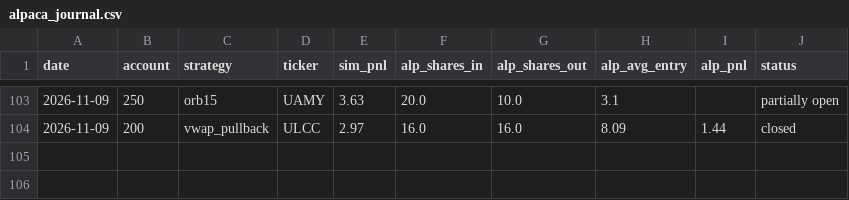
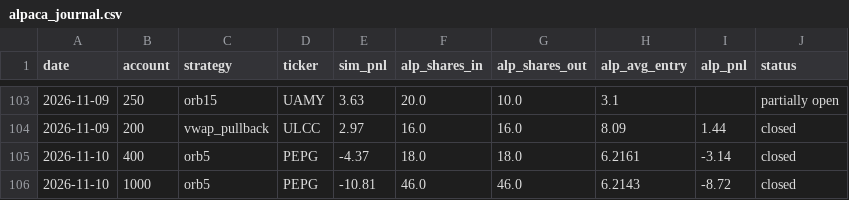
Before and after one commit to newurbaninfluence-lgtm/paper-trading-bot, a CSV file: alpaca_journal.csv, drawn as a sheet; only a part is shown, gaps mark what is left out.

```diff
--- a/alpaca_journal.csv
+++ b/alpaca_journal.csv
@@ -104 +104,3 @@ date,account,strategy,ticker,sim_pnl,alp_shares_in,alp_shares_out,alp_avg_entry,
 2026-11-09,200,vwap_pullback,ULCC,2.97,16.0,16.0,8.09,1.44,closed
+2026-11-10,400,orb5,PEPG,-4.37,18.0,18.0,6.2161,-3.14,closed
+2026-11-10,1000,orb5,PEPG,-10.81,46.0,46.0,6.2143,-8.72,closed
```
Also changed, not shown: journal.csv, signals.csv, 2 other files.
